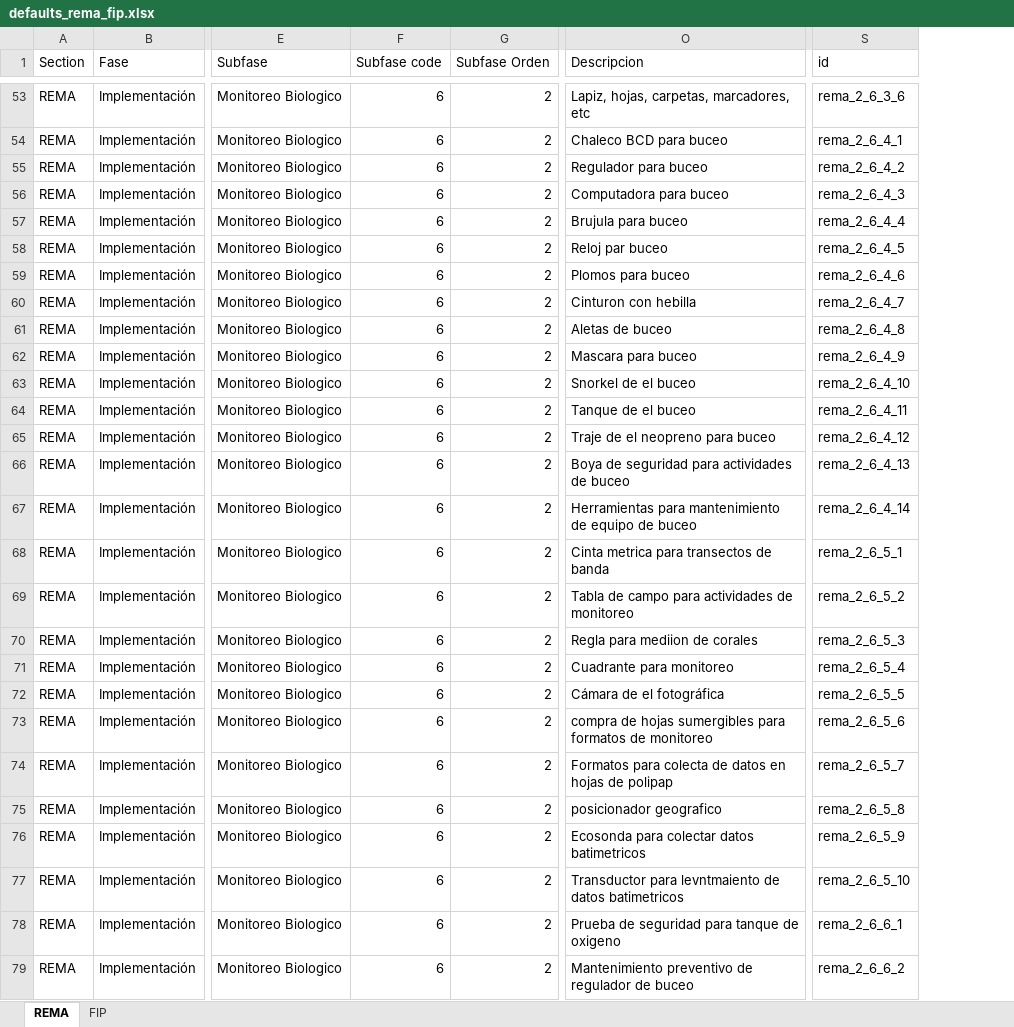
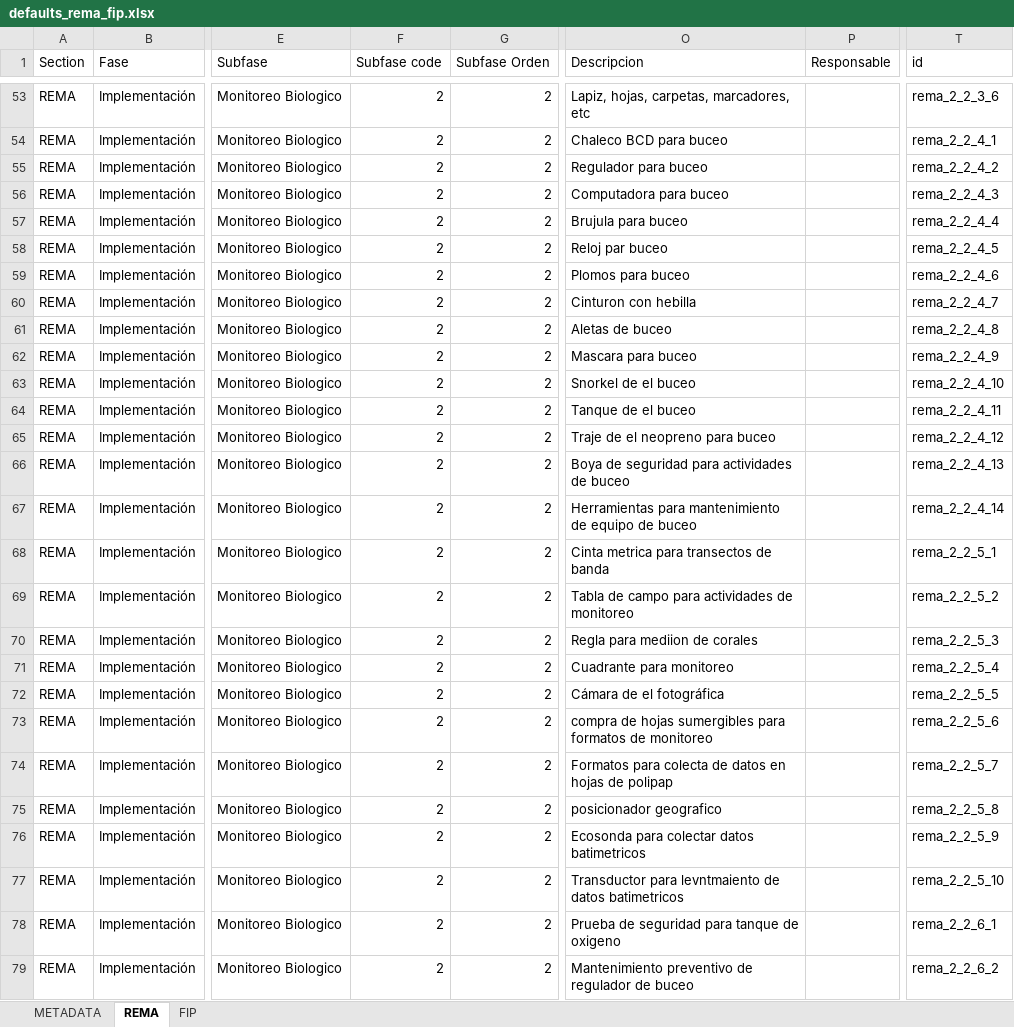
Before and after one commit to InnovacionAzul/AppCosteo, an Excel workbook: www/defaults_rema_fip.xlsx, sheet REMA, drawn as a sheet; only a part is shown, gaps mark what is left out; values as stored, in another font and other column widths than the file's, no borders; addresses are those after the commit; the diff covers the shown part only; the diff names each change by its address in the sheet, - before the commit and + after, or states it on an @@ line.

Commit message:
Added the actors column

```diff
--- a/www/defaults_rema_fip.xlsx (sheet REMA)
+++ b/www/defaults_rema_fip.xlsx (sheet REMA)
+sheet tab: METADATA
+column P (Responsable), empty
-F53:F79 (Subfase code): 6
+F53:F79 (Subfase code): 2
-T53 (id): rema_2_6_3_6
+T53 (id): rema_2_2_3_6
-T54 (id): rema_2_6_4_1
+T54 (id): rema_2_2_4_1
-T55 (id): rema_2_6_4_2
+T55 (id): rema_2_2_4_2
-T56 (id): rema_2_6_4_3
+T56 (id): rema_2_2_4_3
-T57 (id): rema_2_6_4_4
+T57 (id): rema_2_2_4_4
-T58 (id): rema_2_6_4_5
+T58 (id): rema_2_2_4_5
-T59 (id): rema_2_6_4_6
+T59 (id): rema_2_2_4_6
-T60 (id): rema_2_6_4_7
+T60 (id): rema_2_2_4_7
-T61 (id): rema_2_6_4_8
+T61 (id): rema_2_2_4_8
-T62 (id): rema_2_6_4_9
+T62 (id): rema_2_2_4_9
-T63 (id): rema_2_6_4_10
+T63 (id): rema_2_2_4_10
-T64 (id): rema_2_6_4_11
+T64 (id): rema_2_2_4_11
-T65 (id): rema_2_6_4_12
+T65 (id): rema_2_2_4_12
-T66 (id): rema_2_6_4_13
+T66 (id): rema_2_2_4_13
-T67 (id): rema_2_6_4_14
+T67 (id): rema_2_2_4_14
-T68 (id): rema_2_6_5_1
+T68 (id): rema_2_2_5_1
-T69 (id): rema_2_6_5_2
+T69 (id): rema_2_2_5_2
-T70 (id): rema_2_6_5_3
+T70 (id): rema_2_2_5_3
-T71 (id): rema_2_6_5_4
+T71 (id): rema_2_2_5_4
-T72 (id): rema_2_6_5_5
+T72 (id): rema_2_2_5_5
-T73 (id): rema_2_6_5_6
+T73 (id): rema_2_2_5_6
-T74 (id): rema_2_6_5_7
+T74 (id): rema_2_2_5_7
-T75 (id): rema_2_6_5_8
+T75 (id): rema_2_2_5_8
-T76 (id): rema_2_6_5_9
+T76 (id): rema_2_2_5_9
-T77 (id): rema_2_6_5_10
+T77 (id): rema_2_2_5_10
-T78 (id): rema_2_6_6_1
+T78 (id): rema_2_2_6_1
-T79 (id): rema_2_6_6_2
+T79 (id): rema_2_2_6_2
```
Also changed, not shown: 228 edited cells elsewhere in this sheet, sheet FIP, formulas that keep their value.
